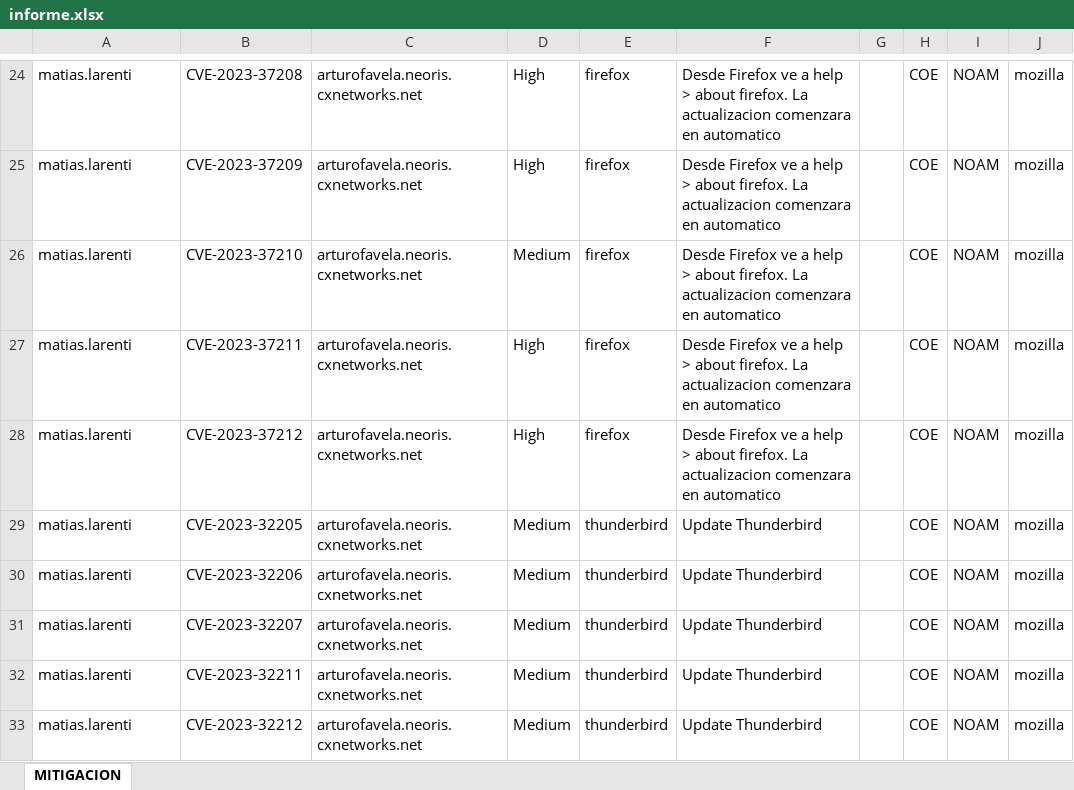
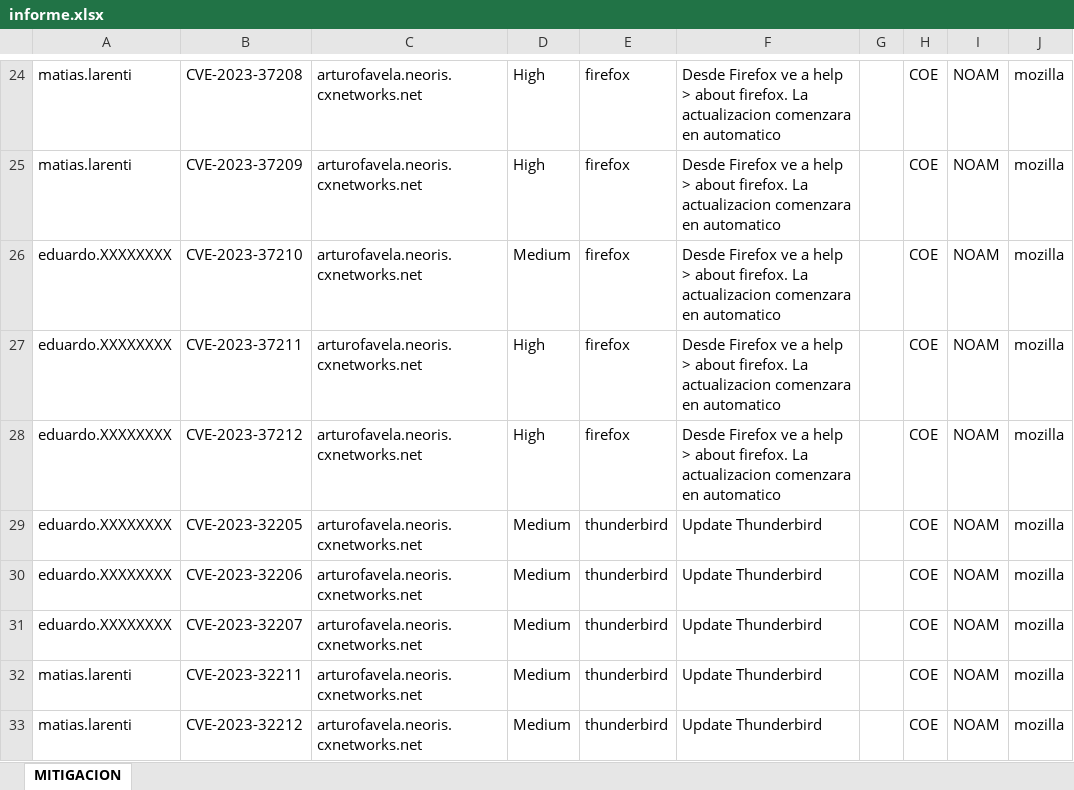
Before and after one commit to larenti1984/informes_defender, an Excel workbook: informe.xlsx, sheet MITIGACION, drawn as a sheet; only a part is shown, gaps mark what is left out; values as stored, in another font and other column widths than the file's, no borders; the diff names each change by its address in the sheet, - before the commit and + after, or states it on an @@ line.

```diff
--- a/informe.xlsx (sheet MITIGACION)
+++ b/informe.xlsx (sheet MITIGACION)
-A26:A31: matias.larenti
+A26:A31: eduardo.XXXXXXXX
```
Also changed, not shown: informe_modificado.xlsx, 11 other files.
